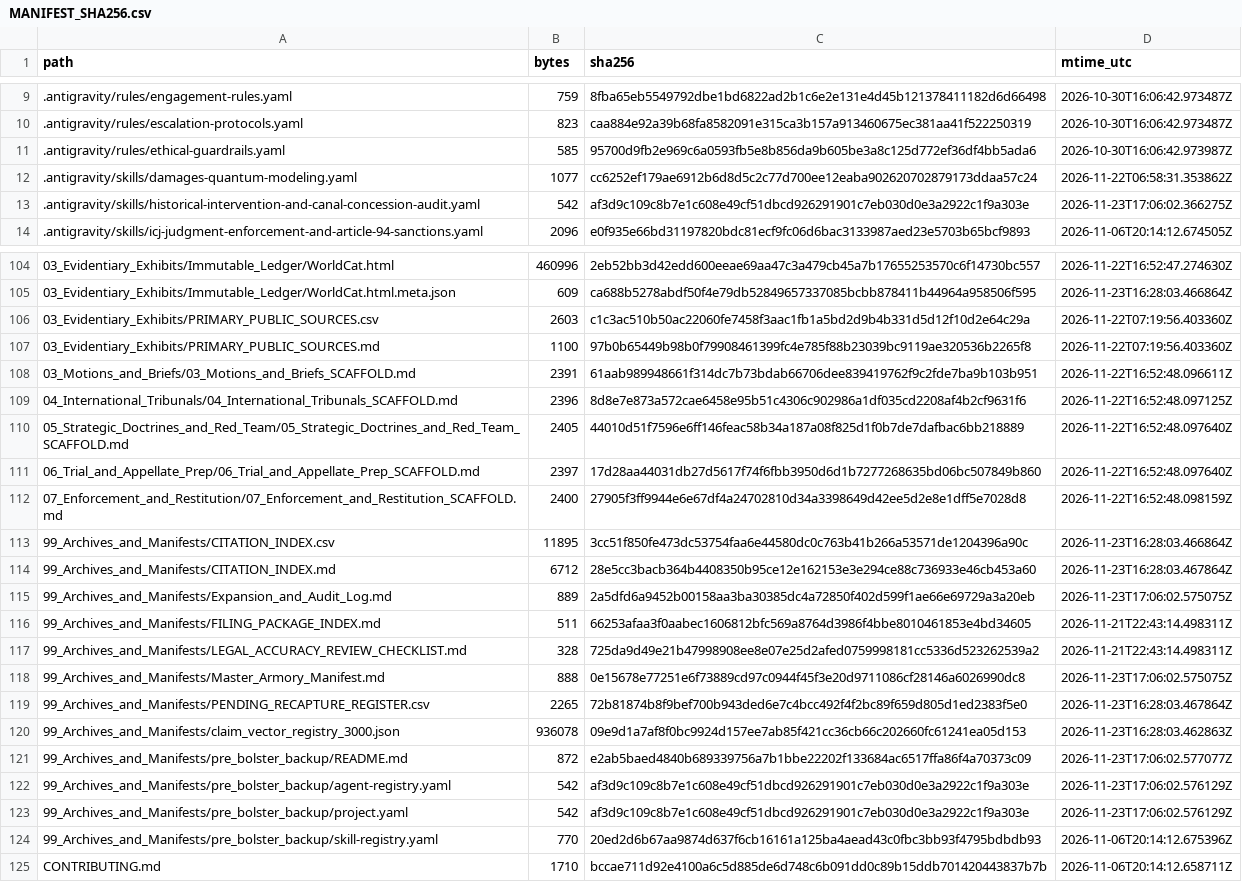
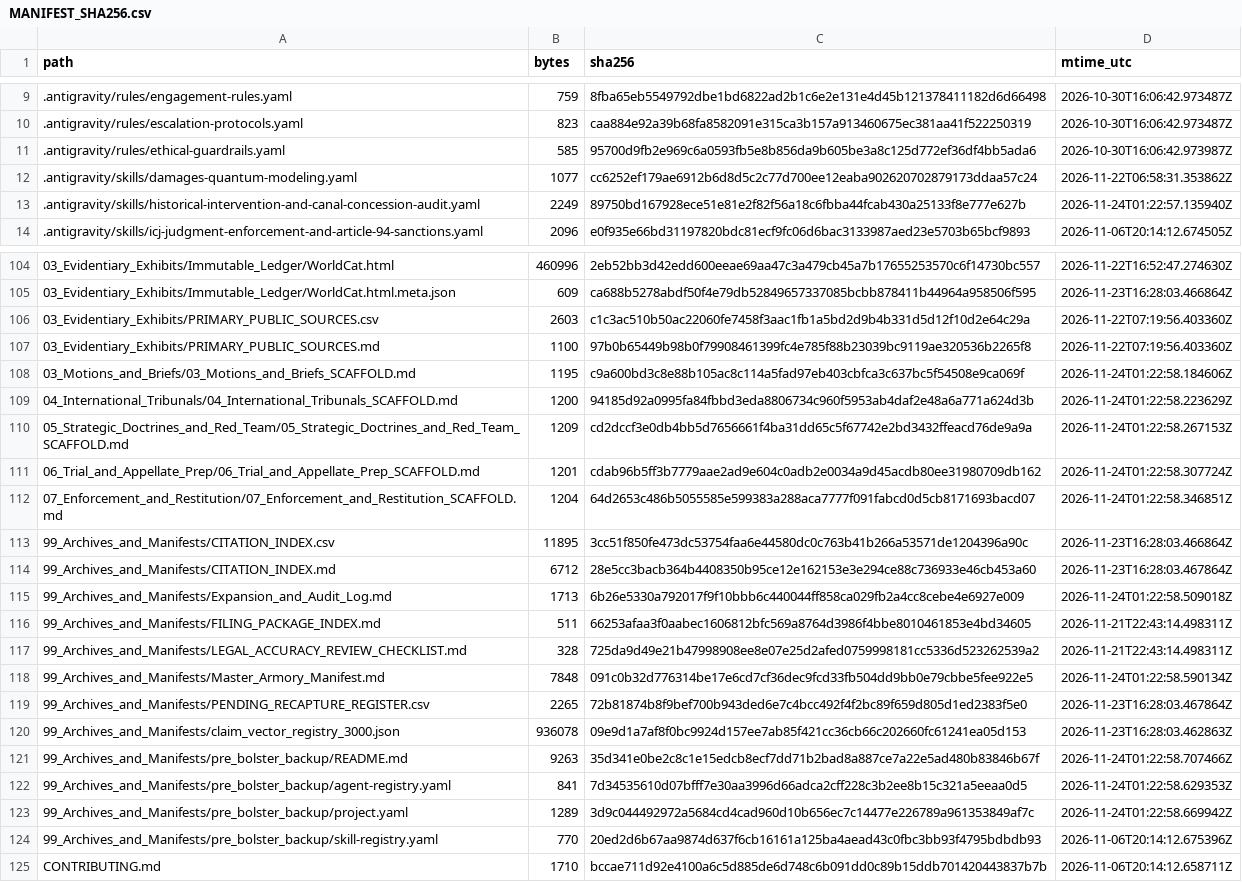
Before and after one commit to GlobalRestitutionAlliance/turtle-island-us-ak-nenana-native-association-master-litigation, a CSV file: 99_Archives_and_Manifests/MANIFEST_SHA256.csv, drawn as a sheet; only a part is shown, gaps mark what is left out; the diff covers the shown part only.

```diff
--- a/99_Archives_and_Manifests/MANIFEST_SHA256.csv
+++ b/99_Archives_and_Manifests/MANIFEST_SHA256.csv
@@ -12,3 +12,3 @@ path,bytes,sha256,mtime_utc
 .antigravity/skills/damages-quantum-modeling.yaml,1077,cc6252ef179ae6912b6d8d5c2c77d700ee12eaba902620702879173ddaa57c24,2026-11-22T06:58:31.353862Z
-.antigravity/skills/historical-intervention-and-canal-concession-audit.yaml,542,af3d9c109c8b7e1c608e49cf51dbcd926291901c7eb030d0e3a2922c1f9a303e,2026-11-23T17:06:02.366275Z
+.antigravity/skills/historical-intervention-and-canal-concession-audit.yaml,2249,89750bd167928ece51e81e2f82f56a18c6fbba44fcab430a25133f8e777e627b,2026-11-24T01:22:57.135940Z
 .antigravity/skills/icj-judgment-enforcement-and-article-94-sanctions.yaml,2096,e0f935e66bd31197820bdc81ecf9fc06d6bac3133987aed23e5703b65bcf9893,2026-11-06T20:14:12.674505Z
@@ -107,18 +107,18 @@ path,bytes,sha256,mtime_utc
 03_Evidentiary_Exhibits/PRIMARY_PUBLIC_SOURCES.md,1100,97b0b65449b98b0f79908461399fc4e785f88b23039bc9119ae320536b2265f8,2026-11-22T07:19:56.403360Z
-03_Motions_and_Briefs/03_Motions_and_Briefs_SCAFFOLD.md,2391,61aab989948661f314dc7b73bdab66706dee839419762f9c2fde7ba9b103b951,2026-11-22T16:52:48.096611Z
-04_International_Tribunals/04_International_Tribunals_SCAFFOLD.md,2396,8d8e7e873a572cae6458e95b51c4306c902986a1df035cd2208af4b2cf9631f6,2026-11-22T16:52:48.097125Z
-05_Strategic_Doctrines_and_Red_Team/05_Strategic_Doctrines_and_Red_Team_SCAFFOLD.md,2405,44010d51f7596e6ff146feac58b34a187a08f825d1f0b7de7dafbac6bb218889,2026-11-22T16:52:48.097640Z
-06_Trial_and_Appellate_Prep/06_Trial_and_Appellate_Prep_SCAFFOLD.md,2397,17d28aa44031db27d5617f74f6fbb3950d6d1b7277268635bd06bc507849b860,2026-11-22T16:52:48.097640Z
-07_Enforcement_and_Restitution/07_Enforcement_and_Restitution_SCAFFOLD.md,2400,27905f3ff9944e6e67df4a24702810d34a3398649d42ee5d2e8e1dff5e7028d8,2026-11-22T16:52:48.098159Z
+03_Motions_and_Briefs/03_Motions_and_Briefs_SCAFFOLD.md,1195,c9a600bd3c8e88b105ac8c114a5fad97eb403cbfca3c637bc5f54508e9ca069f,2026-11-24T01:22:58.184606Z
+04_International_Tribunals/04_International_Tribunals_SCAFFOLD.md,1200,94185d92a0995fa84fbbd3eda8806734c960f5953ab4daf2e48a6a771a624d3b,2026-11-24T01:22:58.223629Z
+05_Strategic_Doctrines_and_Red_Team/05_Strategic_Doctrines_and_Red_Team_SCAFFOLD.md,1209,cd2dccf3e0db4bb5d7656661f4ba31dd65c5f67742e2bd3432ffeacd76de9a9a,2026-11-24T01:22:58.267153Z
+06_Trial_and_Appellate_Prep/06_Trial_and_Appellate_Prep_SCAFFOLD.md,1201,cdab96b5ff3b7779aae2ad9e604c0adb2e0034a9d45acdb80ee31980709db162,2026-11-24T01:22:58.307724Z
+07_Enforcement_and_Restitution/07_Enforcement_and_Restitution_SCAFFOLD.md,1204,64d2653c486b5055585e599383a288aca7777f091fabcd0d5cb8171693bacd07,2026-11-24T01:22:58.346851Z
 99_Archives_and_Manifests/CITATION_INDEX.csv,11895,3cc51f850fe473dc53754faa6e44580dc0c763b41b266a53571de1204396a90c,2026-11-23T16:28:03.466864Z
 99_Archives_and_Manifests/CITATION_INDEX.md,6712,28e5cc3bacb364b4408350b95ce12e162153e3e294ce88c736933e46cb453a60,2026-11-23T16:28:03.467864Z
-99_Archives_and_Manifests/Expansion_and_Audit_Log.md,889,2a5dfd6a9452b00158aa3ba30385dc4a72850f402d599f1ae66e69729a3a20eb,2026-11-23T17:06:02.575075Z
+99_Archives_and_Manifests/Expansion_and_Audit_Log.md,1713,6b26e5330a792017f9f10bbb6c440044ff858ca029fb2a4cc8cebe4e6927e009,2026-11-24T01:22:58.509018Z
 99_Archives_and_Manifests/FILING_PACKAGE_INDEX.md,511,66253afaa3f0aabec1606812bfc569a8764d3986f4bbe8010461853e4bd34605,2026-11-21T22:43:14.498311Z
 99_Archives_and_Manifests/LEGAL_ACCURACY_REVIEW_CHECKLIST.md,328,725da9d49e21b47998908ee8e07e25d2afed0759998181cc5336d523262539a2,2026-11-21T22:43:14.498311Z
-99_Archives_and_Manifests/Master_Armory_Manifest.md,888,0e15678e77251e6f73889cd97c0944f45f3e20d9711086cf28146a6026990dc8,2026-11-23T17:06:02.575075Z
+99_Archives_and_Manifests/Master_Armory_Manifest.md,7848,091c0b32d776314be17e6cd7cf36dec9fcd33fb504dd9bb0e79cbbe5fee922e5,2026-11-24T01:22:58.590134Z
 99_Archives_and_Manifests/PENDING_RECAPTURE_REGISTER.csv,2265,72b81874b8f9bef700b943ded6e7c4bcc492f4f2bc89f659d805d1ed2383f5e0,2026-11-23T16:28:03.467864Z
 99_Archives_and_Manifests/claim_vector_registry_3000.json,936078,09e9d1a7af8f0bc9924d157ee7ab85f421cc36cb66c202660fc61241ea05d153,2026-11-23T16:28:03.462863Z
-99_Archives_and_Manifests/pre_bolster_backup/README.md,872,e2ab5baed4840b689339756a7b1bbe22202f133684ac6517ffa86f4a70373c09,2026-11-23T17:06:02.577077Z
-99_Archives_and_Manifests/pre_bolster_backup/agent-registry.yaml,542,af3d9c109c8b7e1c608e49cf51dbcd926291901c7eb030d0e3a2922c1f9a303e,2026-11-23T17:06:02.576129Z
-99_Archives_and_Manifests/pre_bolster_backup/project.yaml,542,af3d9c109c8b7e1c608e49cf51dbcd926291901c7eb030d0e3a2922c1f9a303e,2026-11-23T17:06:02.576129Z
+99_Archives_and_Manifests/pre_bolster_backup/README.md,9263,35d341e0be2c8c1e15edcb8ecf7dd71b2bad8a887ce7a22e5ad480b83846b67f,2026-11-24T01:22:58.707466Z
+99_Archives_and_Manifests/pre_bolster_backup/agent-registry.yaml,841,7d34535610d07bfff7e30aa3996d66adca2cff228c3b2ee8b15c321a5eeaa0d5,2026-11-24T01:22:58.629353Z
+99_Archives_and_Manifests/pre_bolster_backup/project.yaml,1289,3d9c044492972a5684cd4cad960d10b656ec7c14477e226789a961353849af7c,2026-11-24T01:22:58.669942Z
 99_Archives_and_Manifests/pre_bolster_backup/skill-registry.yaml,770,20ed2d6b67aa9874d637f6cb16161a125ba4aead43c0fbc3bb93f4795bdbdb93,2026-11-06T20:14:12.675396Z
```
Also changed, not shown: 77 edited cells elsewhere in this file, 37 other files.
